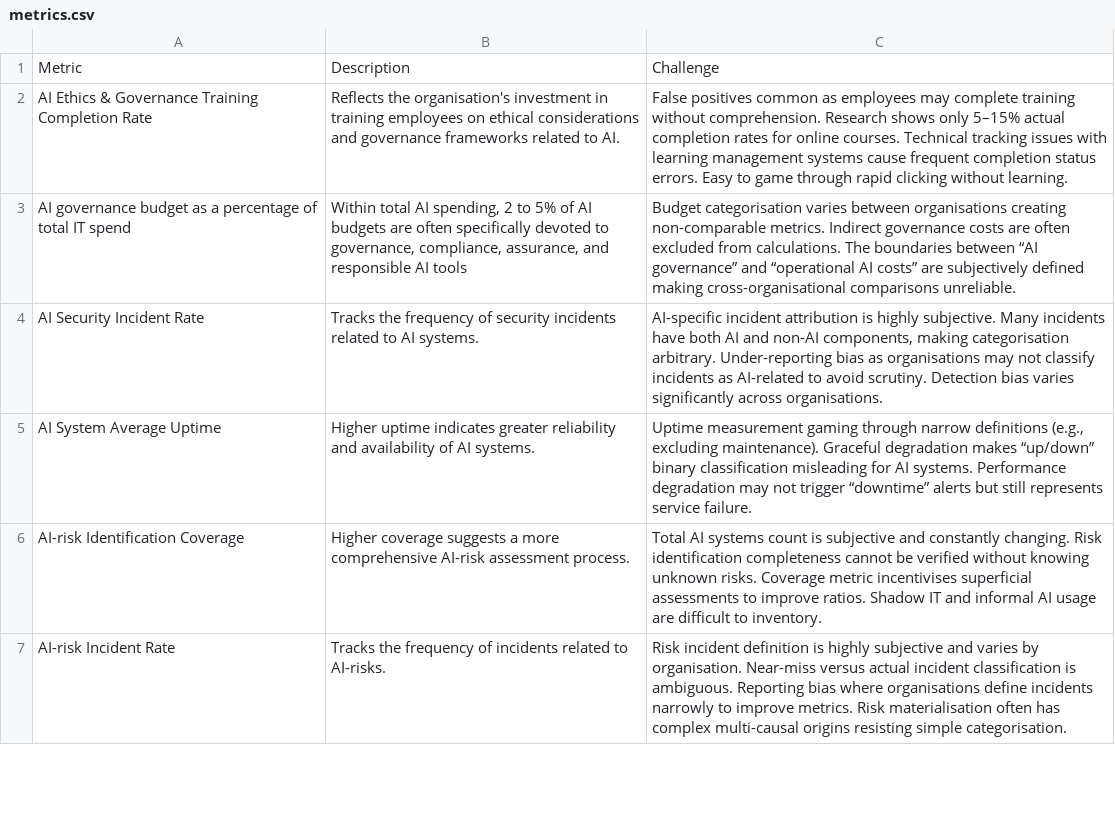
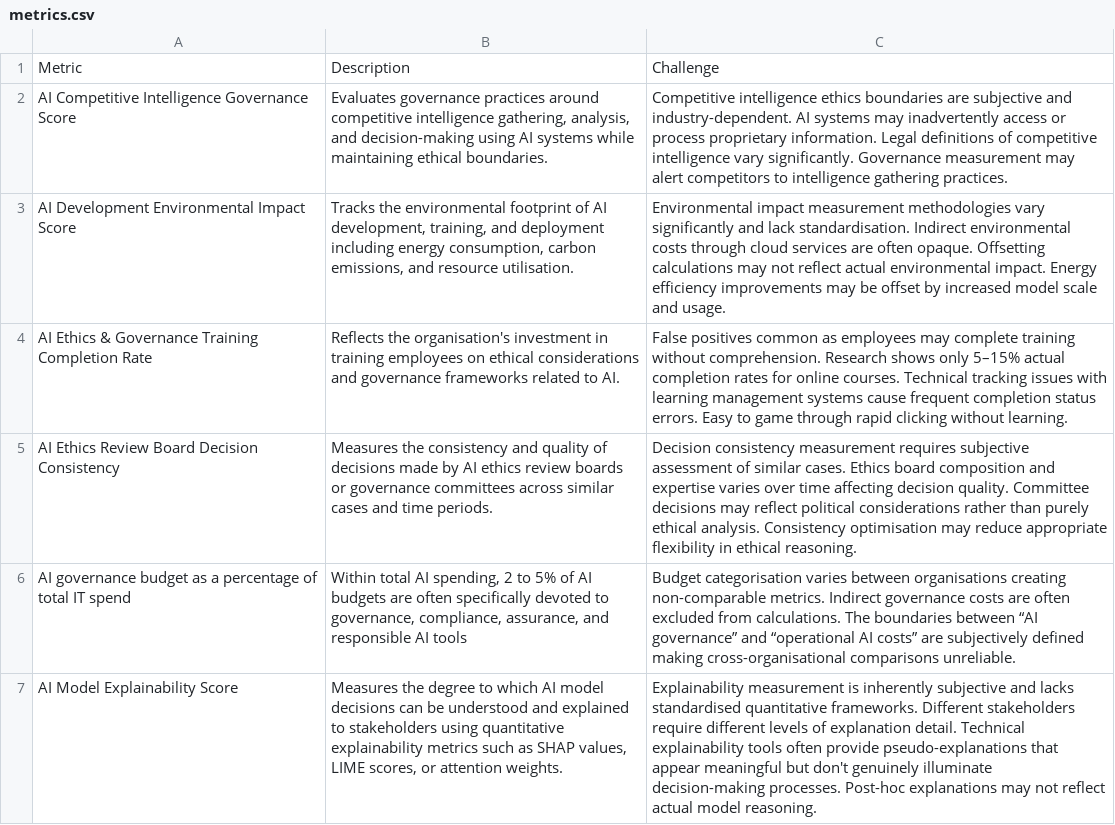
Before and after one commit to zupervise/ai-governance-metrics, a CSV file: metrics.csv, drawn as a sheet; only a part is shown; the shorter side is filled out with more unchanged rows; the diff covers the shown part only; the diff names each change by its address in the sheet, - before the commit and + after, or states it on an @@ line.

Commit message:
Update metrics.csv

```diff
--- a/metrics.csv
+++ b/metrics.csv
+row 2: AI Competitive Intelligence Governance Score | Evaluates governance practices around competitive intelligence gathering, analysis, and decision-making using AI systems while maintaining ethical boundaries. | Competitive intelligence ethics boundaries are subjective and industry-dependent. AI systems may inadvertently access or process proprietary information. Legal definitions of competitive intelligence vary significantly. Governance measurement may alert competitors to intelligence gathering practices.
+row 3: AI Development Environmental Impact Score | Tracks the environmental footprint of AI development, training, and deployment including energy consumption, carbon emissions, and resource utilisation. | Environmental impact measurement methodologies vary significantly and lack standardisation. Indirect environmental costs through cloud services are often opaque. Offsetting calculations may not reflect actual environmental impact. Energy efficiency improvements may be offset by increased model scale and usage.
+row 5: AI Ethics Review Board Decision Consistency | Measures the consistency and quality of decisions made by AI ethics review boards or governance committees across similar cases and time periods. | Decision consistency measurement requires subjective assessment of similar cases. Ethics board composition and expertise varies over time affecting decision quality. Committee decisions may reflect political considerations rather than purely ethical analysis. Consistency optimisation may reduce appropriate flexibility in ethical reasoning.
+row 7: AI Model Explainability Score | Measures the degree to which AI model decisions can be understood and explained to stakeholders using quantitative explainability metrics such as SHAP values, LIME scores, or attention weights. | Explainability measurement is inherently subjective and lacks standardised quantitative frameworks. Different stakeholders require different levels of explanation detail. Technical explainability tools often provide pseudo-explanations that appear meaningful but don't genuinely illuminate decision-making processes. Post-hoc explanations may not reflect actual model reasoning.
```
Also changed, not shown: 6 added rows elsewhere in this file.
